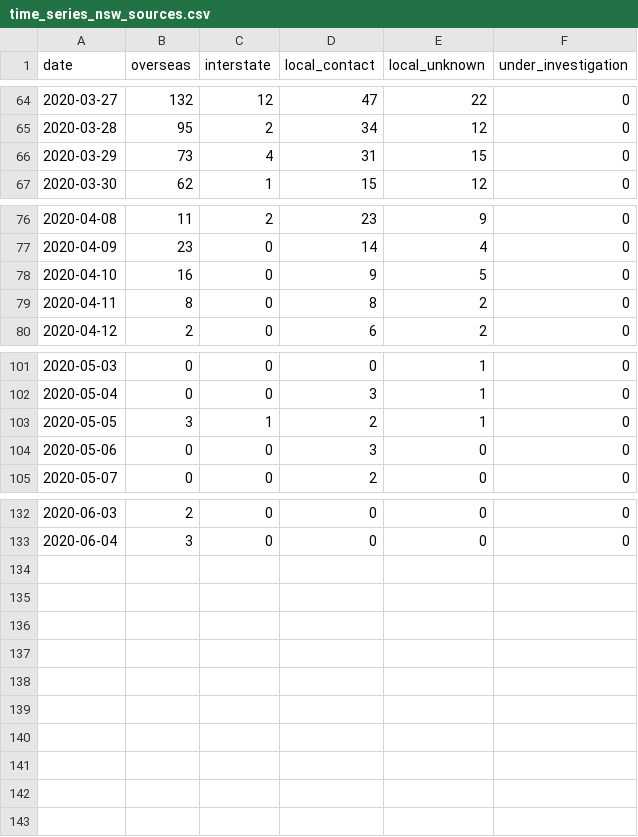
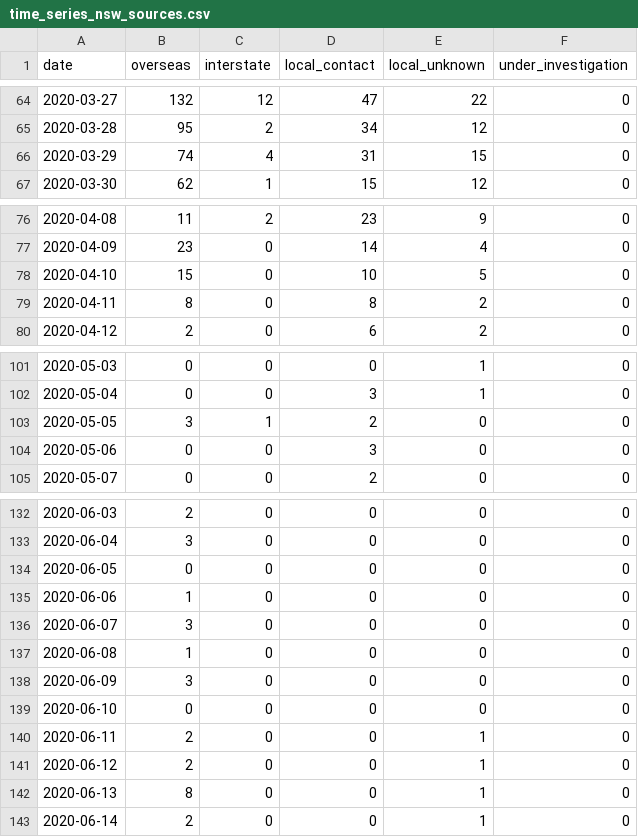
Before and after one commit to pappubahry/AU_COVID19, a CSV file: time_series_nsw_sources.csv, drawn as a sheet; only a part is shown, gaps mark what is left out.

```diff
--- a/time_series_nsw_sources.csv
+++ b/time_series_nsw_sources.csv
@@ -65,3 +65,3 @@
 2020-03-28,95,2,34,12,0
-2020-03-29,73,4,31,15,0
+2020-03-29,74,4,31,15,0
 2020-03-30,62,1,15,12,0
@@ -77,3 +77,3 @@
 2020-04-09,23,0,14,4,0
-2020-04-10,16,0,9,5,0
+2020-04-10,15,0,10,5,0
 2020-04-11,8,0,8,2,0
@@ -102,3 +102,3 @@
 2020-05-04,0,0,3,1,0
-2020-05-05,3,1,2,1,0
+2020-05-05,3,1,2,0,0
 2020-05-06,0,0,3,0,0
@@ -133 +133,11 @@
 2020-06-04,3,0,0,0,0
+2020-06-05,0,0,0,0,0
+2020-06-06,1,0,0,0,0
+2020-06-07,3,0,0,0,0
+2020-06-08,1,0,0,0,0
+2020-06-09,3,0,0,0,0
+2020-06-10,0,0,0,0,0
+2020-06-11,2,0,0,1,0
+2020-06-12,2,0,0,1,0
+2020-06-13,8,0,0,1,0
+2020-06-14,2,0,0,1,0
```
Also changed, not shown: time_series_act_sources.csv, time_series_cases.csv, 4 other files.
